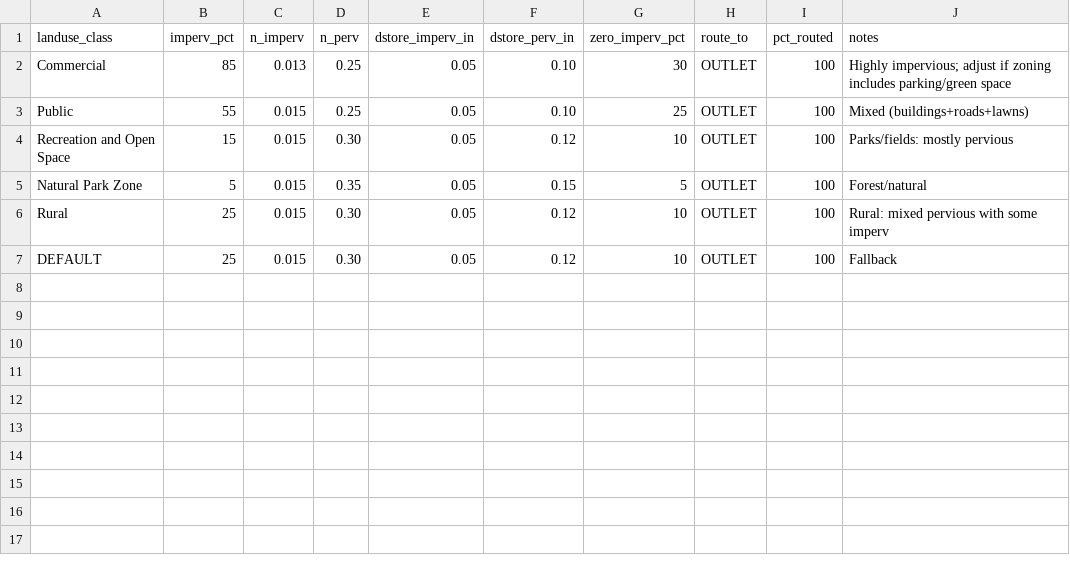
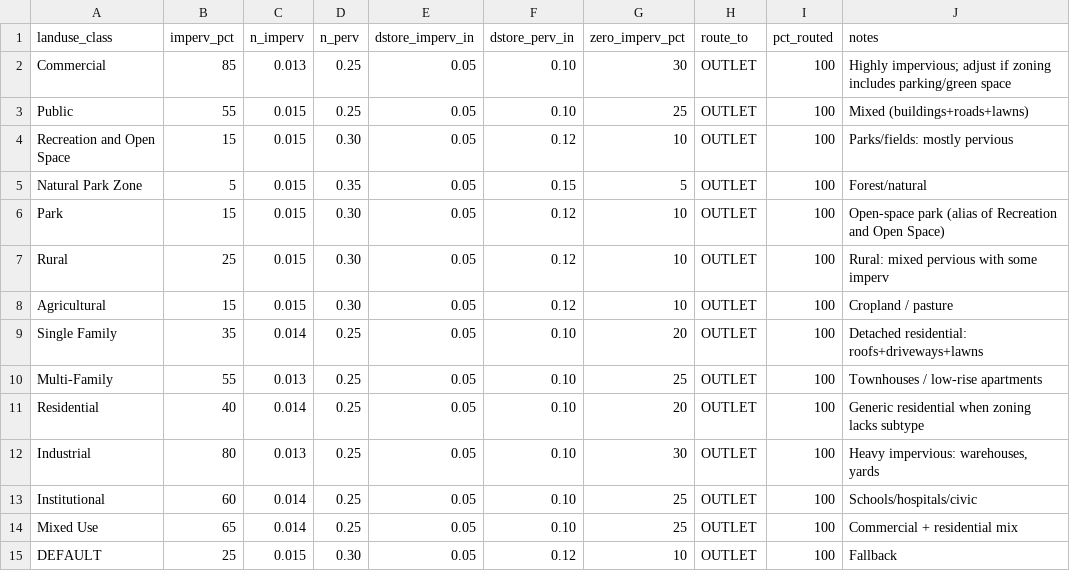
Before and after one commit to Zhonghao1995/agentic-swmm-workflow, a CSV file: skills/swmm-params/references/landuse_class_to_subcatch_params.csv, drawn as a sheet; the diff names each change by its address in the sheet, - before the commit and + after, or states it on an @@ line.

Commit message:
F1/F6/F8: outfall autodetect, landuse lookup, CI test discovery
F6 (mcp/swmm-runner):
  swmm_run's "node" arg is now optional. When omitted, the JS layer
  parses the .inp [OUTFALLS] section and uses the first entry's name.
  Both the operator-driven smoke and the cold-start agent run had
  flagged the legacy "O1" default as a footgun -- runs would succeed
  but the manifest peak metric pointed at a node that did not exist.
  swmm_peak's "node" is now required (no default) because swmm_peak
  receives only a .rpt path and cannot auto-detect.

F1 (skills/swmm-params):
  references/landuse_class_to_subcatch_params.csv extends the lookup
  for previously-unmatched Saanich classes (Industrial, Single Family,
  etc.). qgis_area_weighted_params still emits structured warnings
  for any class missing from the lookup; this is a friction reducer,
  not a silent fallback.

F8 (CI):
  test_saanich_framework_smoke_manifest no longer hardcodes a runs/
  path that does not exist in fresh checkouts. The test now honours
  SAANICH_SMOKE_RUN_DIR, auto-discovers the most-recent saanich
  smoke manifest, and pytest.skips cleanly when neither is available
  (CI default). CI workflow also switched from `unittest discover`
  to `pytest`, added geopandas/shapely/pyogrio to requirements, and
  installs node 20 + per-server node_modules + swmm5 in the smoke
  job. tests/** and mcp/** added to the path-filter trigger list so
  framework changes actually fire CI.

scripts/install_mcp_deps.sh: one-shot install of node_modules for
every mcp/*/ server, replacing eight manual `cd && npm install`
steps.

```diff
--- a/skills/swmm-params/references/landuse_class_to_subcatch_params.csv
+++ b/skills/swmm-params/references/landuse_class_to_subcatch_params.csv
+row 6: Park | 15 | 0.015 | 0.30 | 0.05 | 0.12 | 10 | OUTLET | 100 | Open-space park (alias of Recreation and Open Space)
+row 8: Agricultural | 15 | 0.015 | 0.30 | 0.05 | 0.12 | 10 | OUTLET | 100 | Cropland / pasture
+row 9: Single Family | 35 | 0.014 | 0.25 | 0.05 | 0.10 | 20 | OUTLET | 100 | Detached residential: roofs+driveways+lawns
+row 10: Multi-Family | 55 | 0.013 | 0.25 | 0.05 | 0.10 | 25 | OUTLET | 100 | Townhouses / low-rise apartments
+row 11: Residential | 40 | 0.014 | 0.25 | 0.05 | 0.10 | 20 | OUTLET | 100 | Generic residential when zoning lacks subtype
+row 12: Industrial | 80 | 0.013 | 0.25 | 0.05 | 0.10 | 30 | OUTLET | 100 | Heavy impervious: warehouses, yards
+row 13: Institutional | 60 | 0.014 | 0.25 | 0.05 | 0.10 | 25 | OUTLET | 100 | Schools/hospitals/civic
+row 14: Mixed Use | 65 | 0.014 | 0.25 | 0.05 | 0.10 | 25 | OUTLET | 100 | Commercial + residential mix
```
Also changed, not shown: 13 other files.
